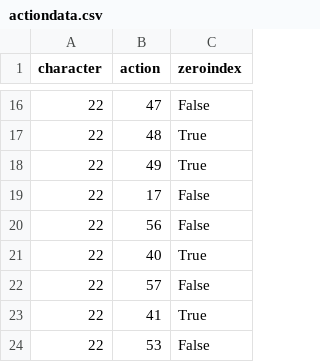
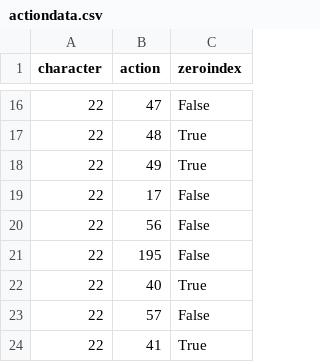
Before and after one commit to altf4/libmelee, a CSV file: melee/actiondata.csv, drawn as a sheet; only a part is shown, gaps mark what is left out; the shorter side is filled out with more unchanged rows.

Commit message:
Add Falco getup attack action  - Was somehow missing this!

```diff
--- a/melee/actiondata.csv
+++ b/melee/actiondata.csv
@@ -20,2 +20,3 @@
 22,56,"False"
+22,195,"False"
 22,40,"True"
```
Also changed, not shown: 1 other file.
